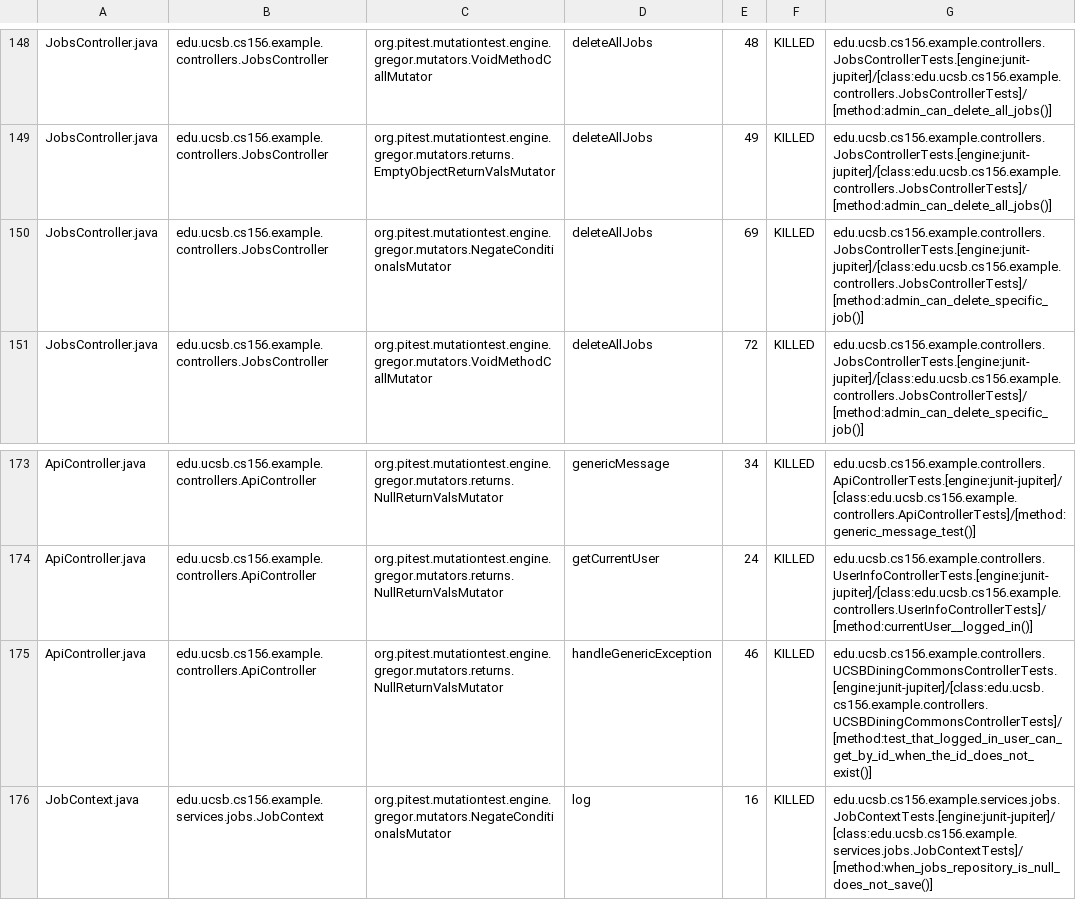
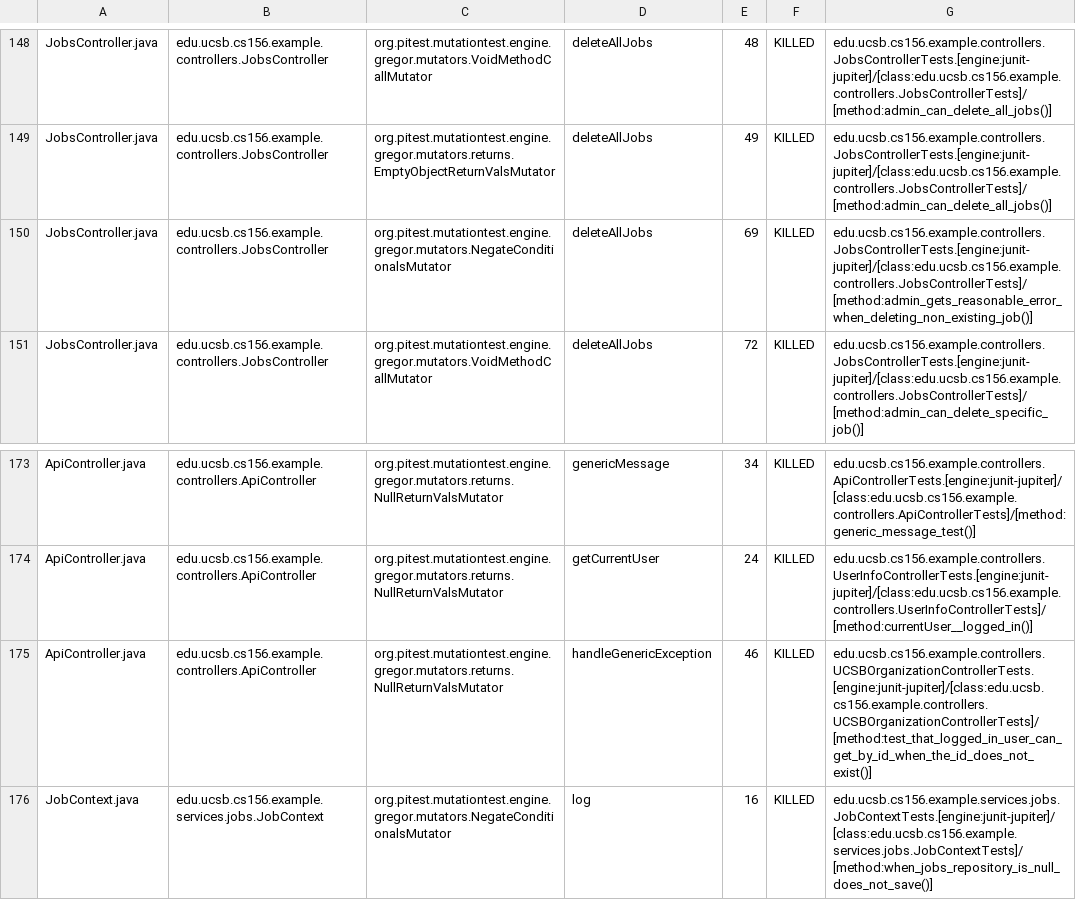
Before and after one commit to ucsb-cs156-f25/team02-f25-11, a CSV file: prs/98/pitest/mutations.csv, drawn as a sheet; only a part is shown, gaps mark what is left out.

Commit message:
Deploying to gh-pages from @ ucsb-cs156-f25/team02-f25-11@8657b5bc24959ba364af3b289fbc8c60dc3b5fc9 🚀

```diff
--- a/prs/98/pitest/mutations.csv
+++ b/prs/98/pitest/mutations.csv
@@ -149,3 +149,3 @@ JobsController.java,edu.ucsb.cs156.example.controllers.JobsController,org.pitest
 JobsController.java,edu.ucsb.cs156.example.controllers.JobsController,org.pitest.mutationtest.engine.gregor.mutators.returns.EmptyObjectReturnValsMutator,deleteAllJobs,49,KILLED,edu.ucsb.cs156.example.controllers.JobsControllerTests.[engine:junit-jupiter]/[class:edu.ucsb.cs156.example.controllers.JobsControllerTests]/[method:admin_can_delete_all_jobs()]
-JobsController.java,edu.ucsb.cs156.example.controllers.JobsController,org.pitest.mutationtest.engine.gregor.mutators.NegateConditionalsMutator,deleteAllJobs,69,KILLED,edu.ucsb.cs156.example.controllers.JobsControllerTests.[engine:junit-jupiter]/[class:edu.ucsb.cs156.example.controllers.JobsControllerTests]/[method:admin_can_delete_specific_job()]
+JobsController.java,edu.ucsb.cs156.example.controllers.JobsController,org.pitest.mutationtest.engine.gregor.mutators.NegateConditionalsMutator,deleteAllJobs,69,KILLED,edu.ucsb.cs156.example.controllers.JobsControllerTests.[engine:junit-jupiter]/[class:edu.ucsb.cs156.example.controllers.JobsControllerTests]/[method:admin_gets_reasonable_error_when_deleting_non_existing_job()]
 JobsController.java,edu.ucsb.cs156.example.controllers.JobsController,org.pitest.mutationtest.engine.gregor.mutators.VoidMethodCallMutator,deleteAllJobs,72,KILLED,edu.ucsb.cs156.example.controllers.JobsControllerTests.[engine:junit-jupiter]/[class:edu.ucsb.cs156.example.controllers.JobsControllerTests]/[method:admin_can_delete_specific_job()]
@@ -174,3 +174,3 @@ ApiController.java,edu.ucsb.cs156.example.controllers.ApiController,org.pitest.m
 ApiController.java,edu.ucsb.cs156.example.controllers.ApiController,org.pitest.mutationtest.engine.gregor.mutators.returns.NullReturnValsMutator,getCurrentUser,24,KILLED,edu.ucsb.cs156.example.controllers.UserInfoControllerTests.[engine:junit-jupiter]/[class:edu.ucsb.cs156.example.controllers.UserInfoControllerTests]/[method:currentUser__logged_in()]
-ApiController.java,edu.ucsb.cs156.example.controllers.ApiController,org.pitest.mutationtest.engine.gregor.mutators.returns.NullReturnValsMutator,handleGenericException,46,KILLED,edu.ucsb.cs156.example.controllers.UCSBDiningCommonsControllerTests.[engine:junit-jupiter]/[class:edu.ucsb.cs156.example.controllers.UCSBDiningCommonsControllerTests]/[method:test_that_logged_in_user_can_get_by_id_when_the_id_does_not_exist()]
+ApiController.java,edu.ucsb.cs156.example.controllers.ApiController,org.pitest.mutationtest.engine.gregor.mutators.returns.NullReturnValsMutator,handleGenericException,46,KILLED,edu.ucsb.cs156.example.controllers.UCSBOrganizationControllerTests.[engine:junit-jupiter]/[class:edu.ucsb.cs156.example.controllers.UCSBOrganizationControllerTests]/[method:test_that_logged_in_user_can_get_by_id_when_the_id_does_not_exist()]
 JobContext.java,edu.ucsb.cs156.example.services.jobs.JobContext,org.pitest.mutationtest.engine.gregor.mutators.NegateConditionalsMutator,log,16,KILLED,edu.ucsb.cs156.example.services.jobs.JobContextTests.[engine:junit-jupiter]/[class:edu.ucsb.cs156.example.services.jobs.JobContextTests]/[method:when_jobs_repository_is_null_does_not_save()]
```
Also changed, not shown: 20 other files.
